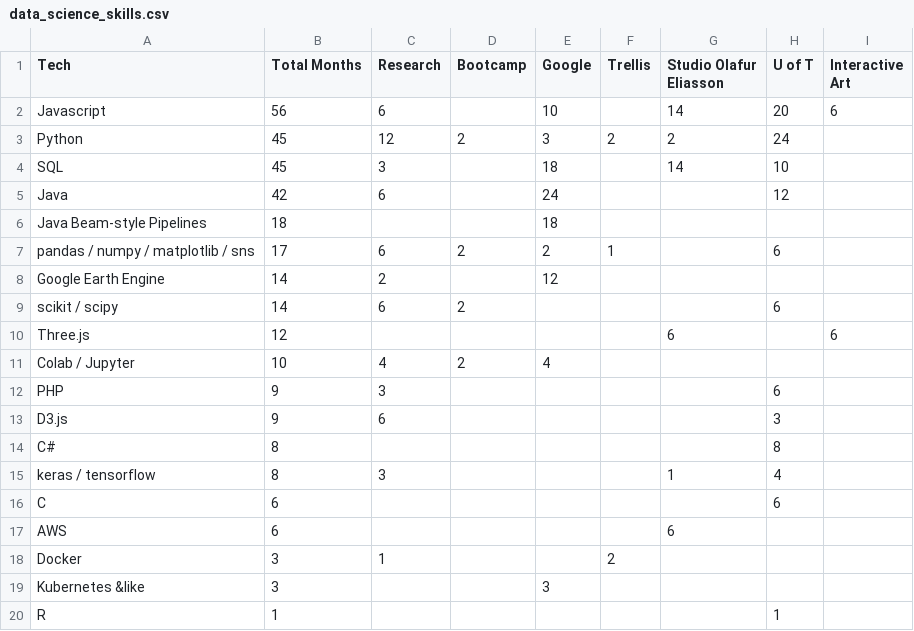
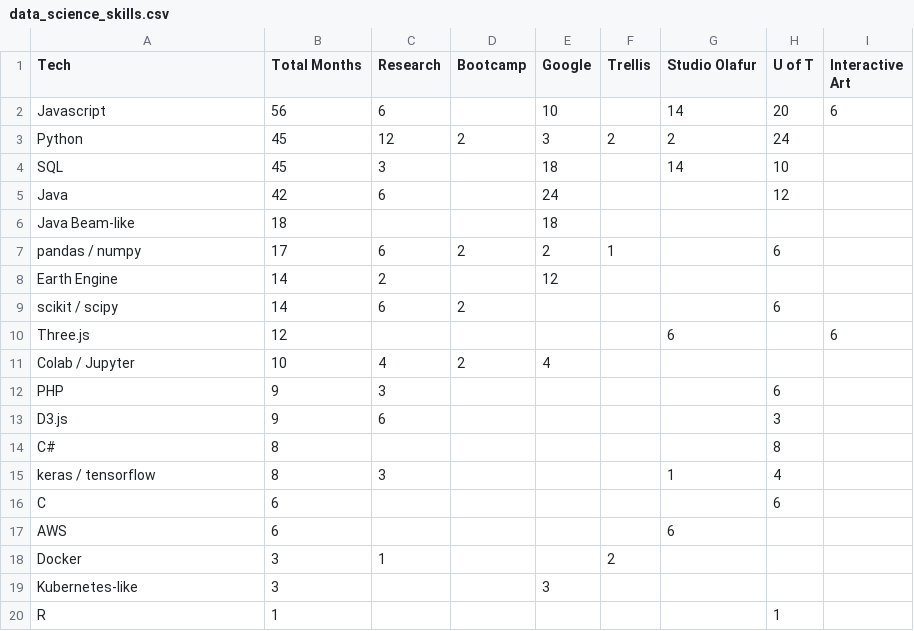
Before and after one commit to KaroAntonio/profile, a CSV file: data/data_science_skills.csv, drawn as a sheet.

```diff
--- a/data/data_science_skills.csv
+++ b/data/data_science_skills.csv
@@ -1,2 +1,2 @@
-Tech,Total Months,Research,Bootcamp,Google,Trellis,Studio Olafur Eliasson,U of T,Interactive Art
+Tech,Total Months,Research,Bootcamp,Google,Trellis,Studio Olafur,U of T,Interactive Art
 Javascript,56,6,,10,,14,20,6
@@ -5,5 +5,5 @@ SQL,45,3,,18,,14,10,
 Java,42,6,,24,,,12,
-Java Beam-style Pipelines,18,,,18,,,,
-pandas / numpy / matplotlib / sns,17,6,2,2,1,,6,
-Google Earth Engine,14,2,,12,,,,
+Java Beam-like,18,,,18,,,,
+pandas / numpy,17,6,2,2,1,,6,
+Earth Engine,14,2,,12,,,,
 scikit / scipy,14,6,2,,,,6,
@@ -18,3 +18,3 @@ AWS,6,,,,,6,,
 Docker,3,1,,,2,,,
-Kubernetes &like,3,,,3,,,,
+Kubernetes-like,3,,,3,,,,
 R,1,,,,,,1,
```
Also changed, not shown: 7 other files.
